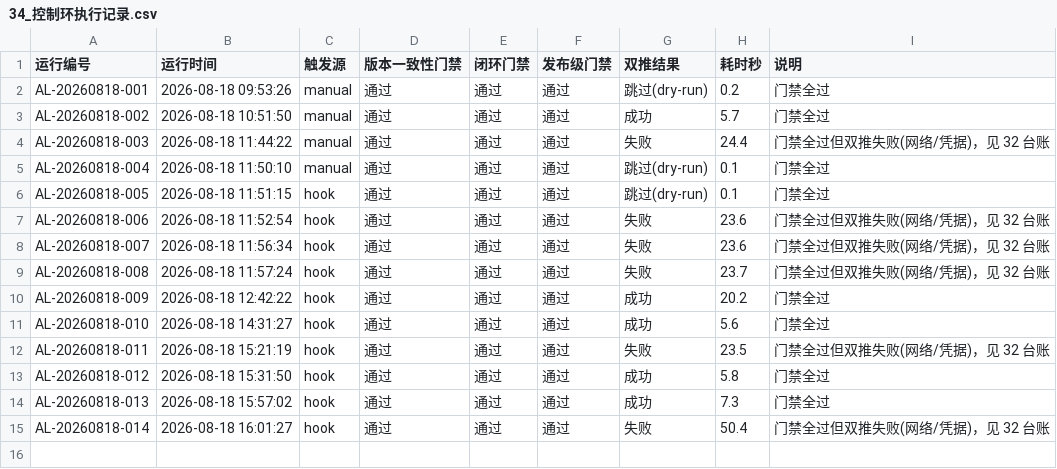
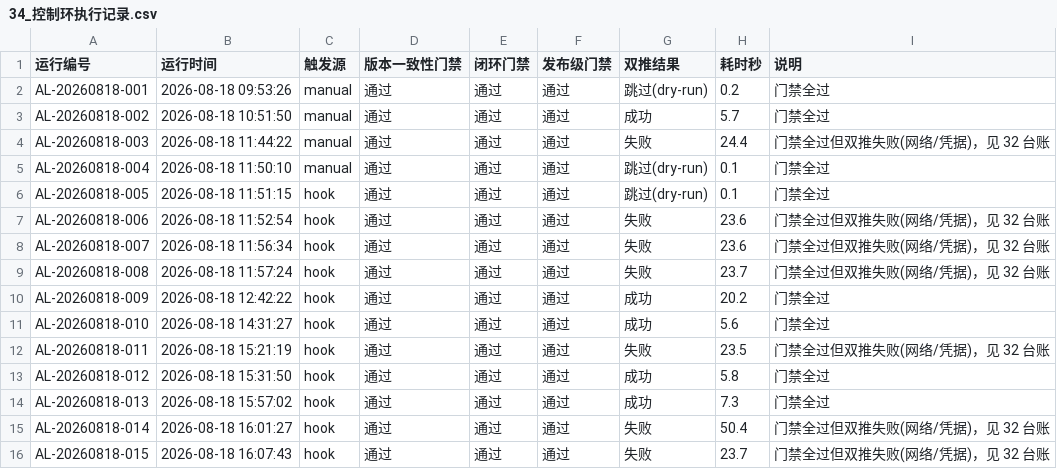
Before and after one commit to gogojaja/DevProjectTeamSkill, a CSV file: 台账/34_控制环执行记录.csv, drawn as a sheet.

Commit message:
chore(agent-loop): 控制环执行记录 AL-20260818-015

```diff
--- a/台账/34_控制环执行记录.csv
+++ b/台账/34_控制环执行记录.csv
@@ -15 +15,2 @@ AL-20260818-013,2026-08-18 15:57:02,hook,通过,通过,通过,成功,7.3,门禁
 AL-20260818-014,2026-08-18 16:01:27,hook,通过,通过,通过,失败,50.4,门禁全过但双推失败(网络/凭据)，见 32 台账
+AL-20260818-015,2026-08-18 16:07:43,hook,通过,通过,通过,失败,23.7,门禁全过但双推失败(网络/凭据)，见 32 台账
```
